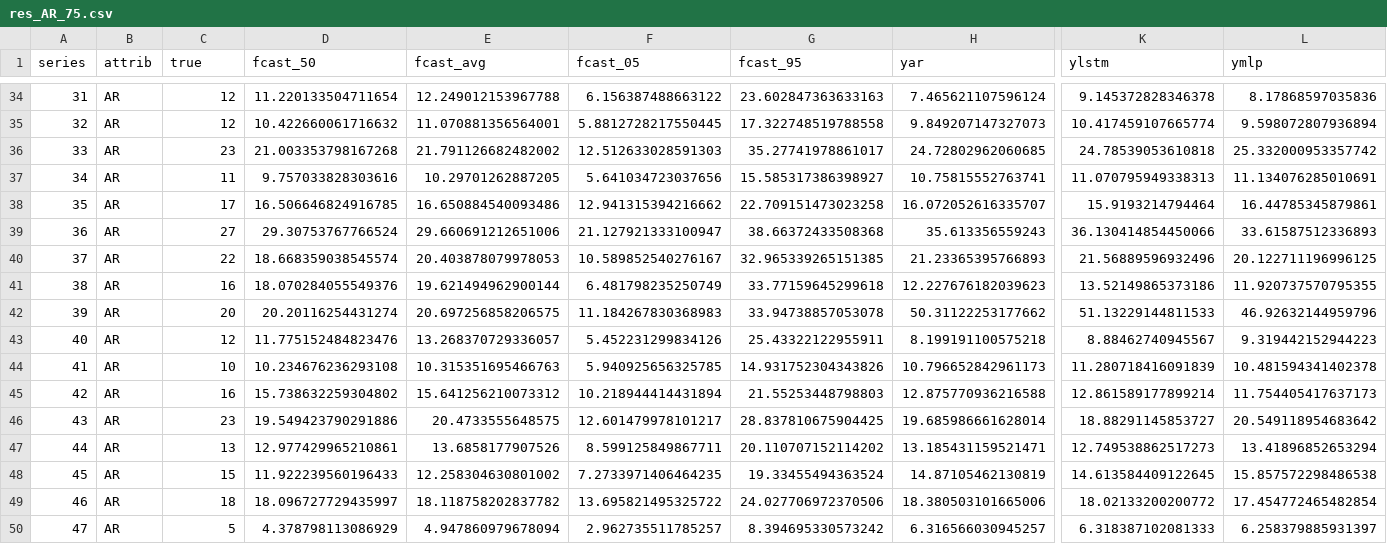
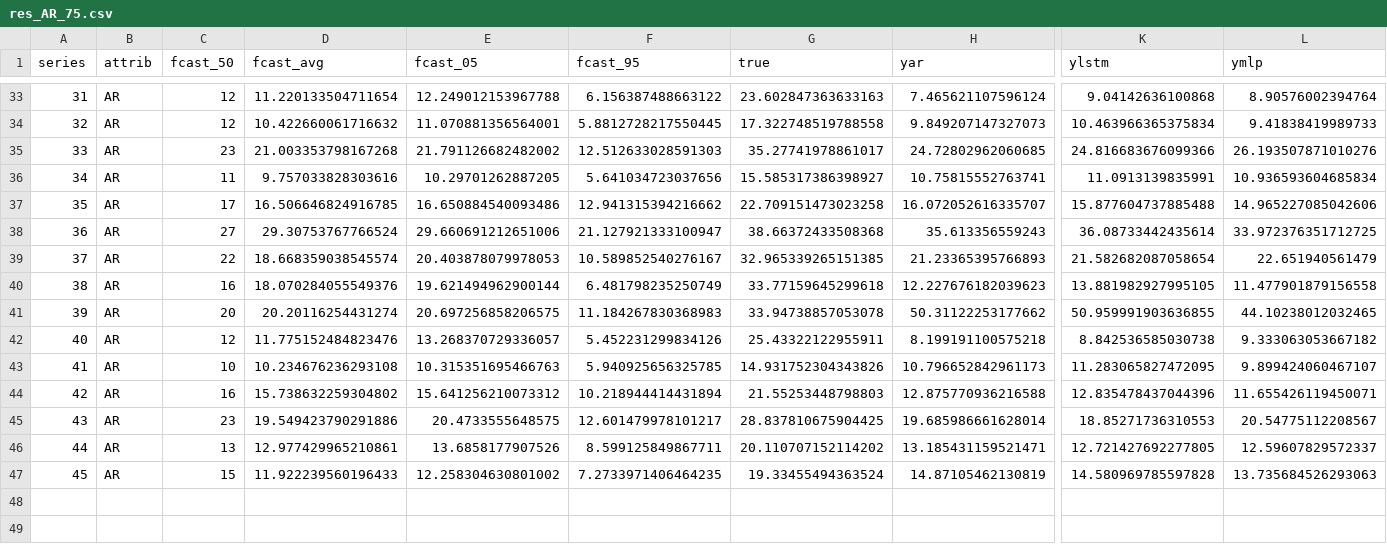
Before and after one commit to maniezzo/GDOforecast, a CSV file: boost_forecast/res_AR_75.csv, drawn as a sheet; only a part is shown, gaps mark what is left out; removed rows and columns are numbered as before the commit, all else as after; rows hold the shown columns only; the diff covers the shown part only; the diff names each change by its address in the sheet, - before the commit and + after, or states it on an @@ line.

```diff
--- a/boost_forecast/res_AR_75.csv
+++ b/boost_forecast/res_AR_75.csv
-C1: true
+C1: fcast_50
-D1: fcast_50
+D1: fcast_avg
-E1: fcast_avg
+E1: fcast_05
-F1: fcast_05
+F1: fcast_95
-G1: fcast_95
+G1: true
-K33 (ylstm): 9.145372828346378
+K33 (ylstm): 9.04142636100868
-L33 (ymlp): 8.17868597035836
+L33 (ymlp): 8.90576002394764
-K34 (ylstm): 10.417459107665774
+K34 (ylstm): 10.463966365375834
-L34 (ymlp): 9.598072807936894
+L34 (ymlp): 9.41838419989733
-K35 (ylstm): 24.78539053610818
+K35 (ylstm): 24.816683676099366
-L35 (ymlp): 25.332000953357742
+L35 (ymlp): 26.193507871010276
-K36 (ylstm): 11.070795949338313
+K36 (ylstm): 11.0913139835991
-L36 (ymlp): 11.134076285010691
+L36 (ymlp): 10.936593604685834
-K37 (ylstm): 15.9193214794464
+K37 (ylstm): 15.877604737885488
-L37 (ymlp): 16.44785345879861
+L37 (ymlp): 14.965227085042606
-K38 (ylstm): 36.130414854450066
+K38 (ylstm): 36.08733442435614
-L38 (ymlp): 33.61587512336893
+L38 (ymlp): 33.972376351712725
-K39 (ylstm): 21.56889596932496
+K39 (ylstm): 21.582682087058654
-L39 (ymlp): 20.122711196996125
+L39 (ymlp): 22.651940561479
-K40 (ylstm): 13.52149865373186
+K40 (ylstm): 13.881982927995105
-L40 (ymlp): 11.920737570795355
+L40 (ymlp): 11.477901879156558
-K41 (ylstm): 51.13229144811533
+K41 (ylstm): 50.959991903636855
-L41 (ymlp): 46.92632144959796
+L41 (ymlp): 44.10238012032465
-K42 (ylstm): 8.88462740945567
+K42 (ylstm): 8.842536585030738
-L42 (ymlp): 9.319442152944223
+L42 (ymlp): 9.333063053667182
-K43 (ylstm): 11.280718416091839
+K43 (ylstm): 11.283065827472095
-L43 (ymlp): 10.481594341402378
+L43 (ymlp): 9.899424060467107
-K44 (ylstm): 12.861589177899214
+K44 (ylstm): 12.835478437044396
-L44 (ymlp): 11.754405417637173
+L44 (ymlp): 11.655426119450071
-K45 (ylstm): 18.88291145853727
+K45 (ylstm): 18.85271736310553
-L45 (ymlp): 20.549118954683642
+L45 (ymlp): 20.54775112208567
-K46 (ylstm): 12.749538862517273
+K46 (ylstm): 12.721427692277805
-L46 (ymlp): 13.41896852653294
+L46 (ymlp): 12.59607829572337
-K47 (ylstm): 14.613584409122645
+K47 (ylstm): 14.580969785597828
-L47 (ymlp): 15.857572298486538
+L47 (ymlp): 13.735684526293063
-row 49: 46 | AR | 18 | 18.096727729435997 | 18.118758202837782 | 13.695821495325722 | 24.027706972370506 | 18.380503101665006 | 18.02133200200772 | 17.454772465482854
-row 50: 47 | AR | 5 | 4.378798113086929 | 4.947860979678094 | 2.962735511785257 | 8.394695330573242 | 6.316566030945257 | 6.318387102081333 | 6.258379885931397
```
Also changed, not shown: 5 removed rows and 62 edited cells elsewhere in this file, 4 other files.
